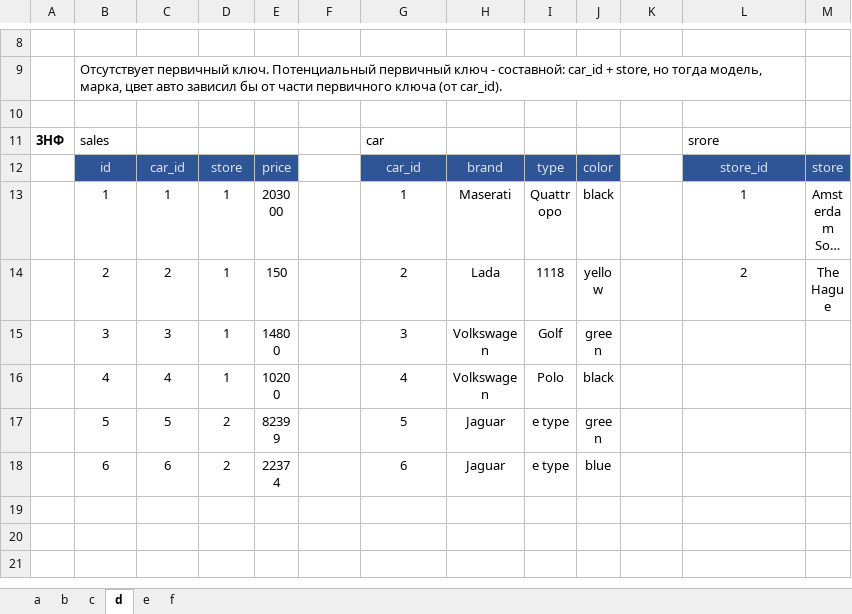
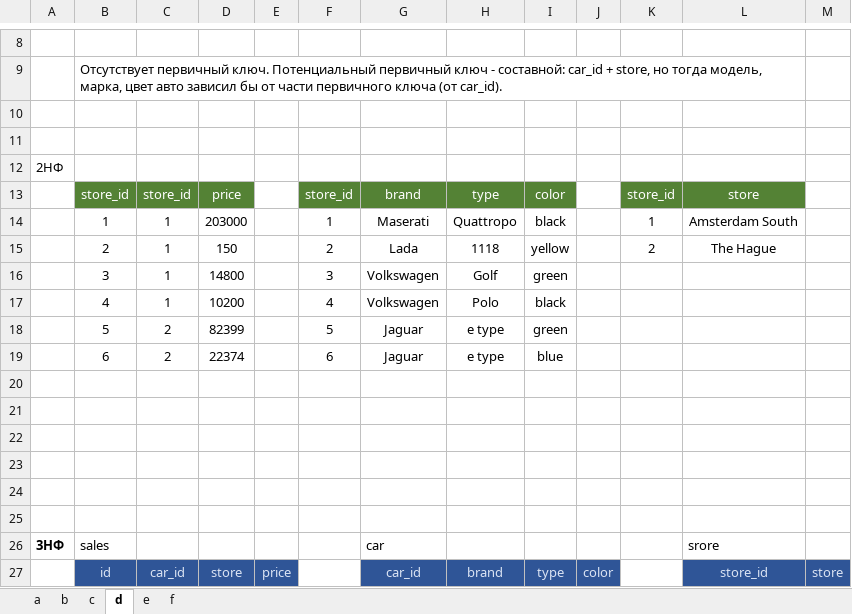
Before and after one commit to TMS-BI14-onl/Tamara_Trych, an Excel workbook: Lesson7/hw_lesson#7_task2.xlsx, sheet d, drawn as a sheet; only a part is shown, gaps mark what is left out; the shorter side is filled out with more unchanged rows; long unchanged cells end in …; values as stored, in another font and other column widths than the file's, no borders; charts and pictures not drawn; the diff names each change by its address in the sheet, - before the commit and + after, or states it on an @@ line.

```diff
--- a/Lesson7/hw_lesson#7_task2.xlsx (sheet d)
+++ b/Lesson7/hw_lesson#7_task2.xlsx (sheet d)
+row 11: (empty)
+row 12: 2НФ
+row 13:  | store_id | store_id | price |  | store_id | brand | type | color |  | store_id | store
+row 14:  | 1 | 1 | 203000 |  | 1 | Maserati | Quattropo | black |  | 1 | Amsterdam South
+row 15:  | 2 | 1 | 150 |  | 2 | Lada | 1118 | yellow |  | 2 | The Hague
+row 16:  | 3 | 1 | 14800 |  | 3 | Volkswagen | Golf | green
+row 17:  | 4 | 1 | 10200 |  | 4 | Volkswagen | Polo | black
+row 18:  | 5 | 2 | 82399 |  | 5 | Jaguar | e type | green
+row 19:  | 6 | 2 | 22374 |  | 6 | Jaguar | e type | blue
+row 20: (empty)
+row 21: (empty)
+row 22: (empty)
+row 23: (empty)
+row 24: (empty)
+row 25: (empty)
```
Also changed, not shown: sheet a, sheet c, sheet f, sheet b, charts or pictures.
